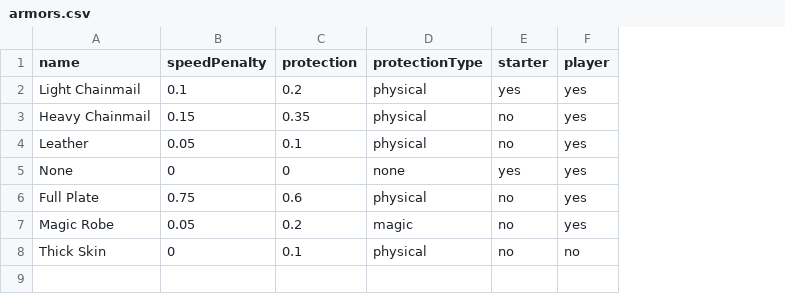
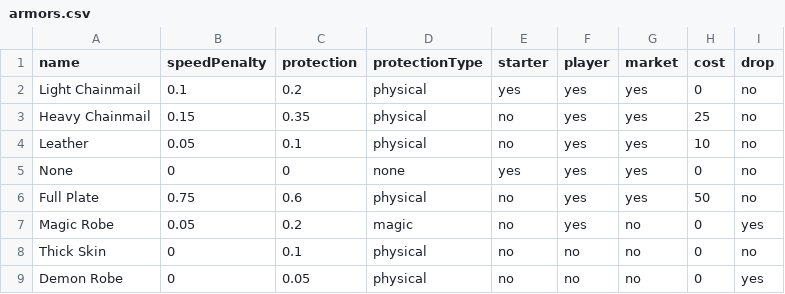
Before and after one commit to ryanzzz1243/AdventureGame, a CSV file: bin/armors.csv, drawn as a sheet; the diff names each change by its address in the sheet, - before the commit and + after, or states it on an @@ line.

```diff
--- a/bin/armors.csv
+++ b/bin/armors.csv
+column G (market), rows 2-8: yes | yes | yes | yes | yes | no | no
+column H (cost), rows 2-8: 0 | 25 | 10 | 0 | 50 | 0 | 0
+column I (drop), rows 2-8: no | no | no | no | no | yes | no
+row 9: Demon Robe | 0 | 0.05 | physical | no | no | no | 0 | yes
```
Also changed, not shown: bin/weapons.csv, 1 other file.
